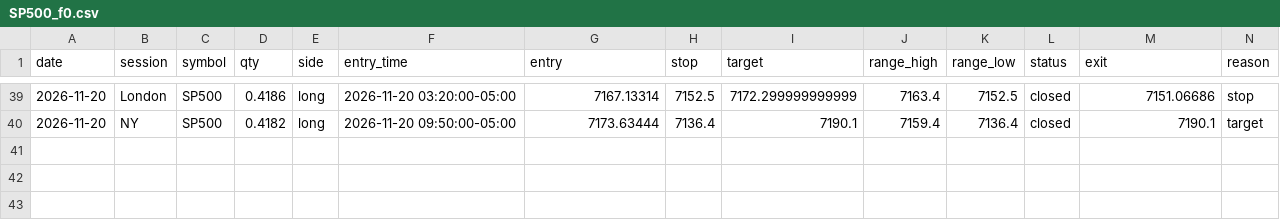
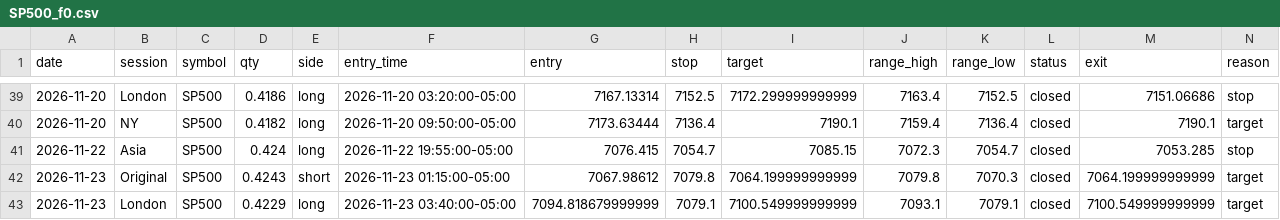
Before and after one commit to Amanzing7/mnq-paper-trading, a CSV file: data/SP500_f0.csv, drawn as a sheet; only a part is shown, gaps mark what is left out; rows hold the shown columns only; the diff names each change by its address in the sheet, - before the commit and + after, or states it on an @@ line.

```diff
--- a/data/SP500_f0.csv
+++ b/data/SP500_f0.csv
+row 41: 2026-11-22 | Asia | SP500 | 0.424 | long | 2026-11-22 19:55:00-05:00 | 7076.415 | 7054.7 | 7085.15 | 7072.3 | 7054.7 | closed | 7053.285 | stop
+row 42: 2026-11-23 | Original | SP500 | 0.4243 | short | 2026-11-23 01:15:00-05:00 | 7067.98612 | 7079.8 | 7064.199999999999 | 7079.8 | 7070.3 | closed | 7064.199999999999 | target
+row 43: 2026-11-23 | London | SP500 | 0.4229 | long | 2026-11-23 03:40:00-05:00 | 7094.818679999999 | 7079.1 | 7100.549999999999 | 7093.1 | 7079.1 | closed | 7100.549999999999 | target
```
Also changed, not shown: data/LT_US100_f0.csv, data/LT_US100_f2.csv, 28 other files.
